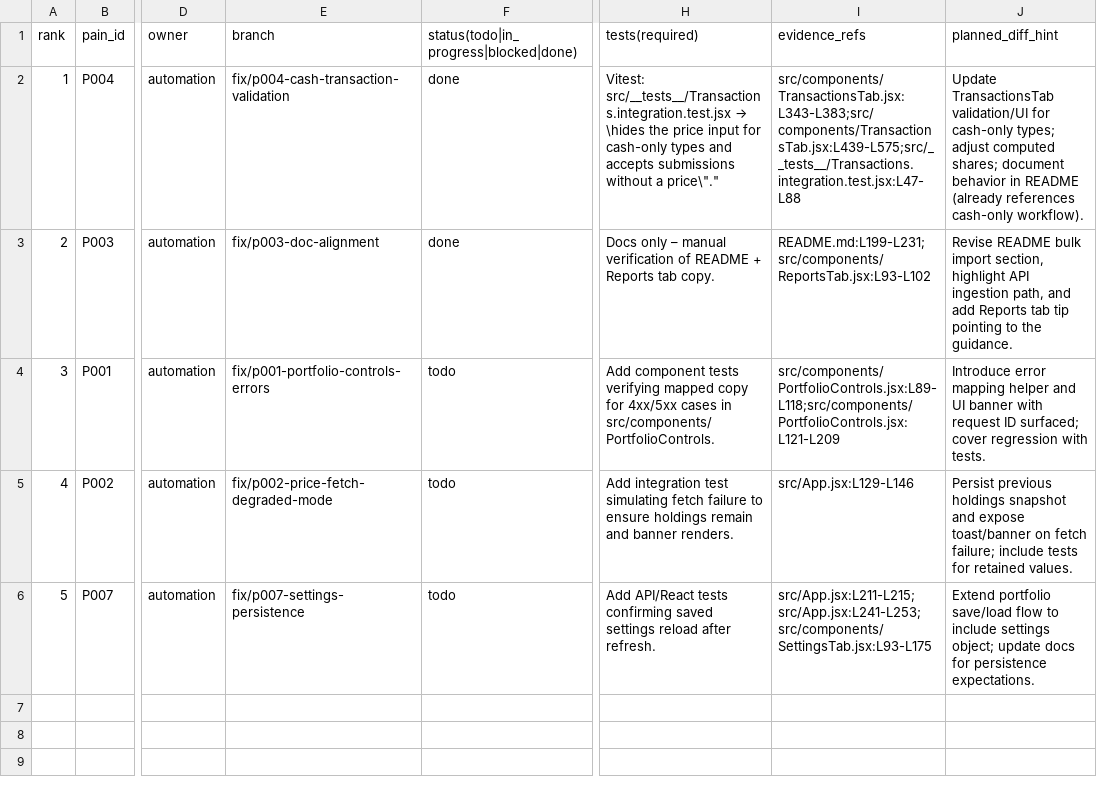
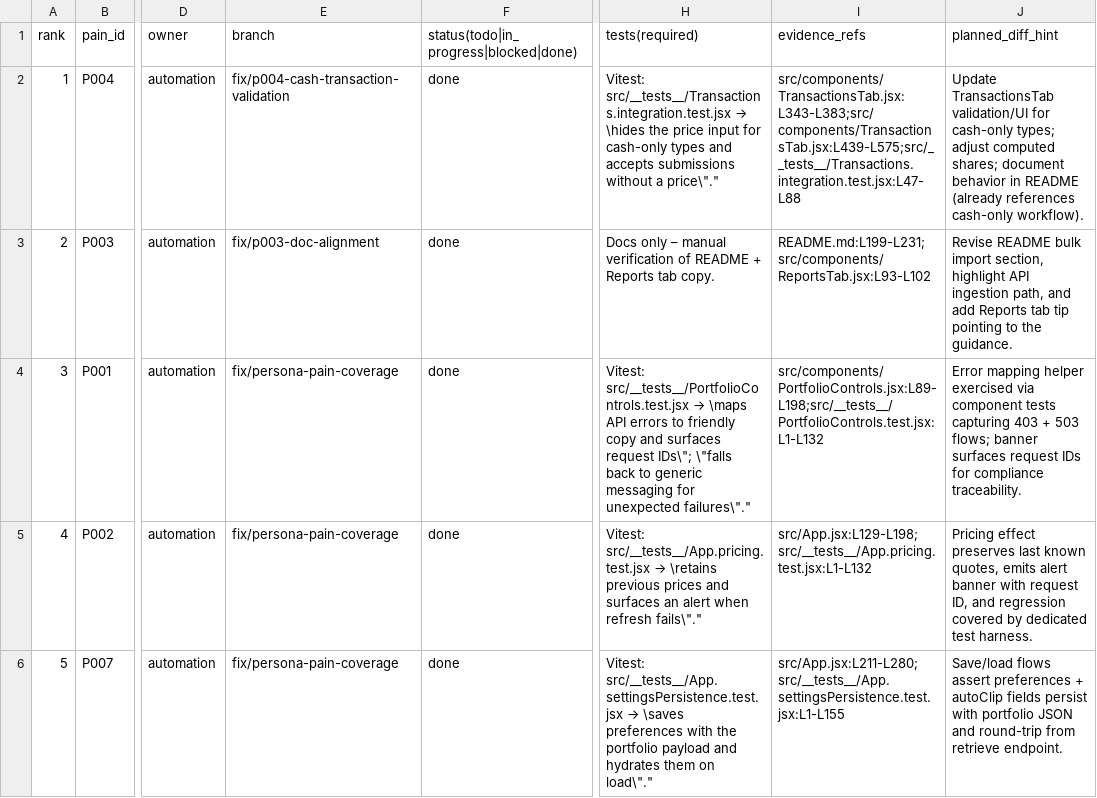
Before and after one commit to cortega26/portfolio-manager-server, a CSV file: docs/scoreboard.csv, drawn as a sheet; only a part is shown, gaps mark what is left out; the diff names each change by its address in the sheet, - before the commit and + after, or states it on an @@ line.

Commit message:
test: cover persona pain regressions

```diff
--- a/docs/scoreboard.csv
+++ b/docs/scoreboard.csv
-E4 (branch): fix/p001-portfolio-controls-errors
+E4 (branch): fix/persona-pain-coverage
-F4:F6: todo
+F4:F6: done
@@ H4 (tests(required)): Add component tests verifying mapped copy for 4xx/5xx cases in src/components/PortfolioControls. → Vitest: src/__tests__/PortfolioControls.test.jsx → \maps API errors to friendly copy and surfaces request IDs\"; \"falls back to generic messaging for unexpected failures\"." @@
-I4 (evidence_refs): src/components/PortfolioControls.jsx:L89-L118;src/components/PortfolioControls.jsx:L121-L209
+I4 (evidence_refs): src/components/PortfolioControls.jsx:L89-L198;src/__tests__/PortfolioControls.test.jsx:L1-L132
-J4 (planned_diff_hint): Introduce error mapping helper and UI banner with request ID surfaced; cover regression with tests.
+J4 (planned_diff_hint): Error mapping helper exercised via component tests capturing 403 + 503 flows; banner surfaces request IDs for compliance traceability.
-E5 (branch): fix/p002-price-fetch-degraded-mode
+E5 (branch): fix/persona-pain-coverage
@@ H5 (tests(required)): Add integration test simulating fetch failure to ensure holdings remain and banner renders. → Vitest: src/__tests__/App.pricing.test.jsx → \retains previous prices and surfaces an alert when refresh fails\"." @@
-I5 (evidence_refs): src/App.jsx:L129-L146
+I5 (evidence_refs): src/App.jsx:L129-L198;src/__tests__/App.pricing.test.jsx:L1-L132
-J5 (planned_diff_hint): Persist previous holdings snapshot and expose toast/banner on fetch failure; include tests for retained values.
+J5 (planned_diff_hint): Pricing effect preserves last known quotes, emits alert banner with request ID, and regression covered by dedicated test harness.
-E6 (branch): fix/p007-settings-persistence
+E6 (branch): fix/persona-pain-coverage
@@ H6 (tests(required)): Add API/React tests confirming saved settings reload after refresh. → Vitest: src/__tests__/App.settingsPersistence.test.jsx → \saves preferences with the portfolio payload and hydrates them on load\"." @@
-I6 (evidence_refs): src/App.jsx:L211-L215;src/App.jsx:L241-L253;src/components/SettingsTab.jsx:L93-L175
+I6 (evidence_refs): src/App.jsx:L211-L280;src/__tests__/App.settingsPersistence.test.jsx:L1-L155
-J6 (planned_diff_hint): Extend portfolio save/load flow to include settings object; update docs for persistence expectations.
+J6 (planned_diff_hint): Save/load flows assert preferences + autoClip fields persist with portfolio JSON and round-trip from retrieve endpoint.
```
Also changed, not shown: 3 other files.
